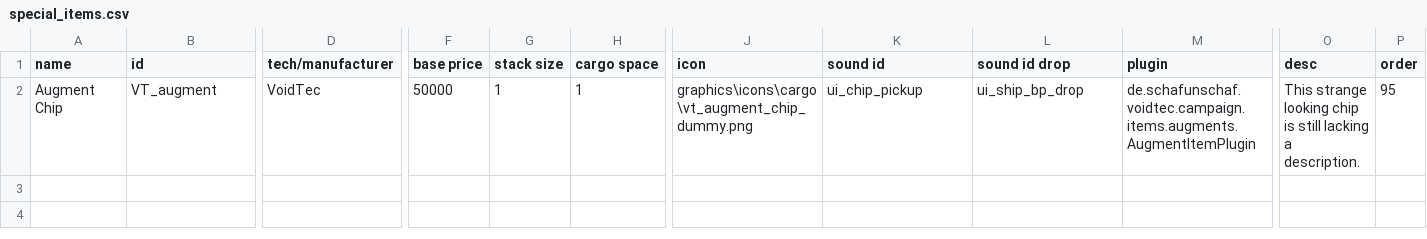
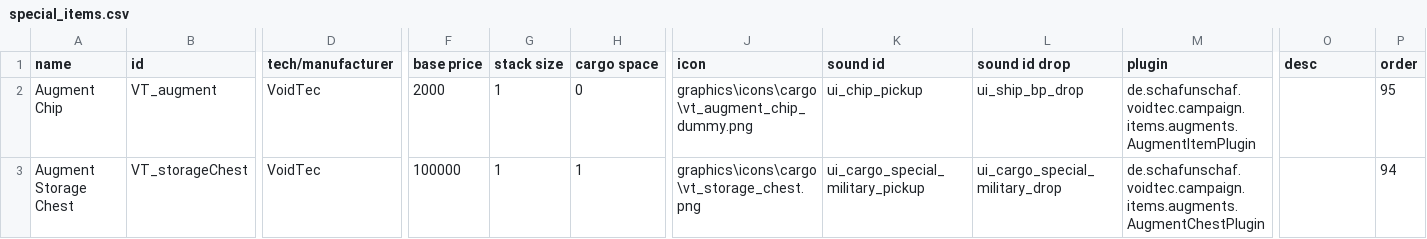
Before and after one commit to Schaf-Unschaf/Void-Tec, a CSV file: data/campaign/special_items.csv, drawn as a sheet; only a part is shown, gaps mark what is left out; rows hold the shown columns only; the diff names each change by its address in the sheet, - before the commit and + after, or states it on an @@ line.

Commit message:
More Interface work Added Storage Chest

```diff
--- a/data/campaign/special_items.csv
+++ b/data/campaign/special_items.csv
-F2 (base price): 50000
+F2 (base price): 2000
-H2 (cargo space): 1
+H2 (cargo space): 0
-O2 (desc): This strange looking chip is still lacking a description.
+O2 (desc): (empty)
+row 3: Augment Storage Chest | VT_storageChest | VoidTec | 100000 | 1 | 1 | graphics\icons\cargo\vt_storage_chest.png | ui_cargo_special_military_pickup | ui_cargo_special_military_drop | de.schafunschaf.voidtec.campaign.items.augments.AugmentChestPlugin |  | 94
```
Also changed, not shown: 24 other files.
